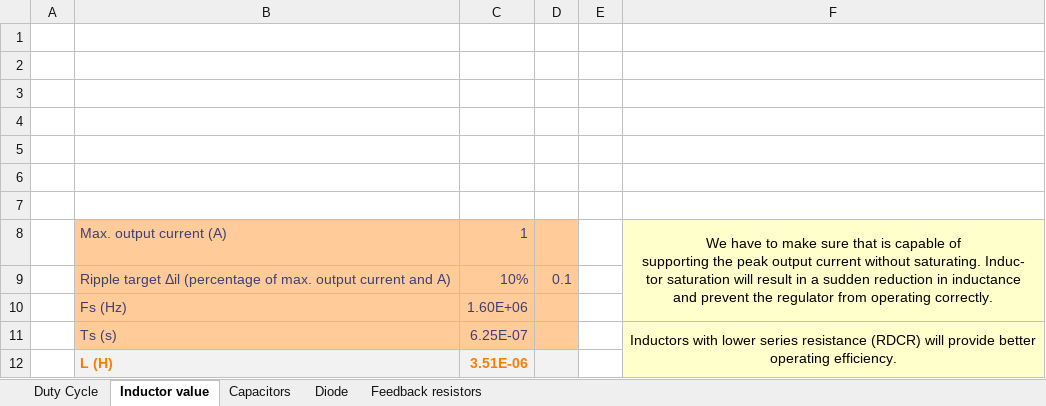
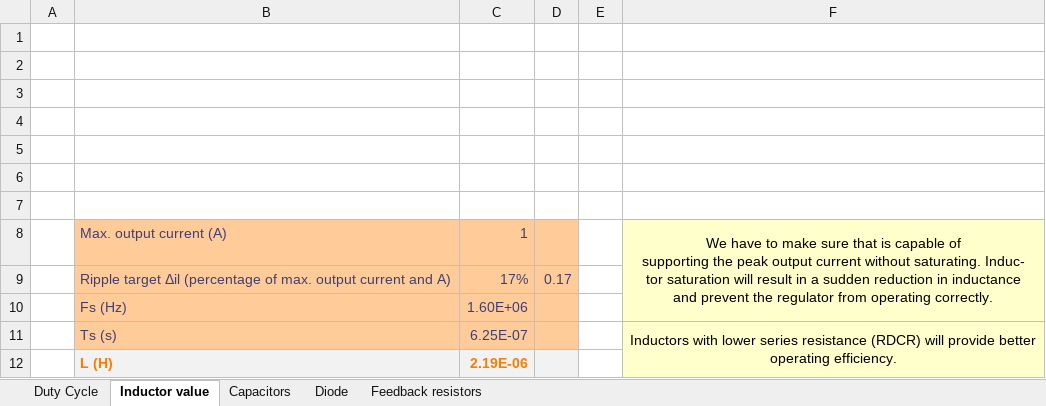
Before and after one commit to badrbouslikhin/Beluga, an Excel workbook: Board/_01_Documents_Projet/Power_supplies_calculus.xlsx, sheet Inductor value, drawn as a sheet; values as stored, in another font and other column widths than the file's, no borders; charts and pictures not drawn; removed rows and columns are numbered as before the commit, all else as after; the diff names each change by its address in the sheet, - before the commit and + after, or states it on an @@ line.

```diff
--- a/Board/_01_Documents_Projet/Power_supplies_calculus.xlsx (sheet Inductor value)
+++ b/Board/_01_Documents_Projet/Power_supplies_calculus.xlsx (sheet Inductor value)
-row 9:  | Ripple target Δil (percentage of max. output current and A) | 10% | 0.1
+row 9:  | Ripple target Δil (percentage of max. output current and A) | 17% | 0.17
-C12: 3.51E-06
+C12: 2.19E-06
```
Also changed, not shown: sheet Capacitors, sheet Duty Cycle, sheet Diode, Board/_01_Documents_Projet/Power_supplies_calculus_21V.xlsx.
